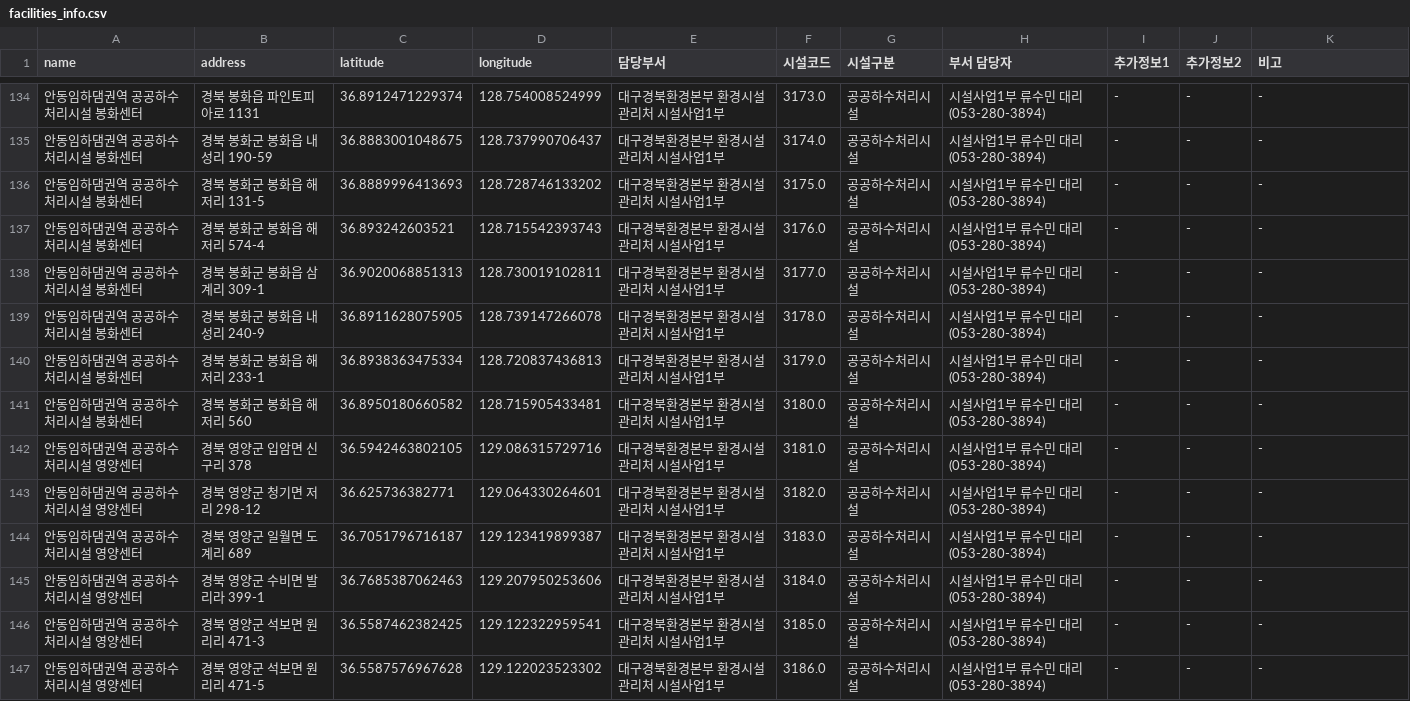
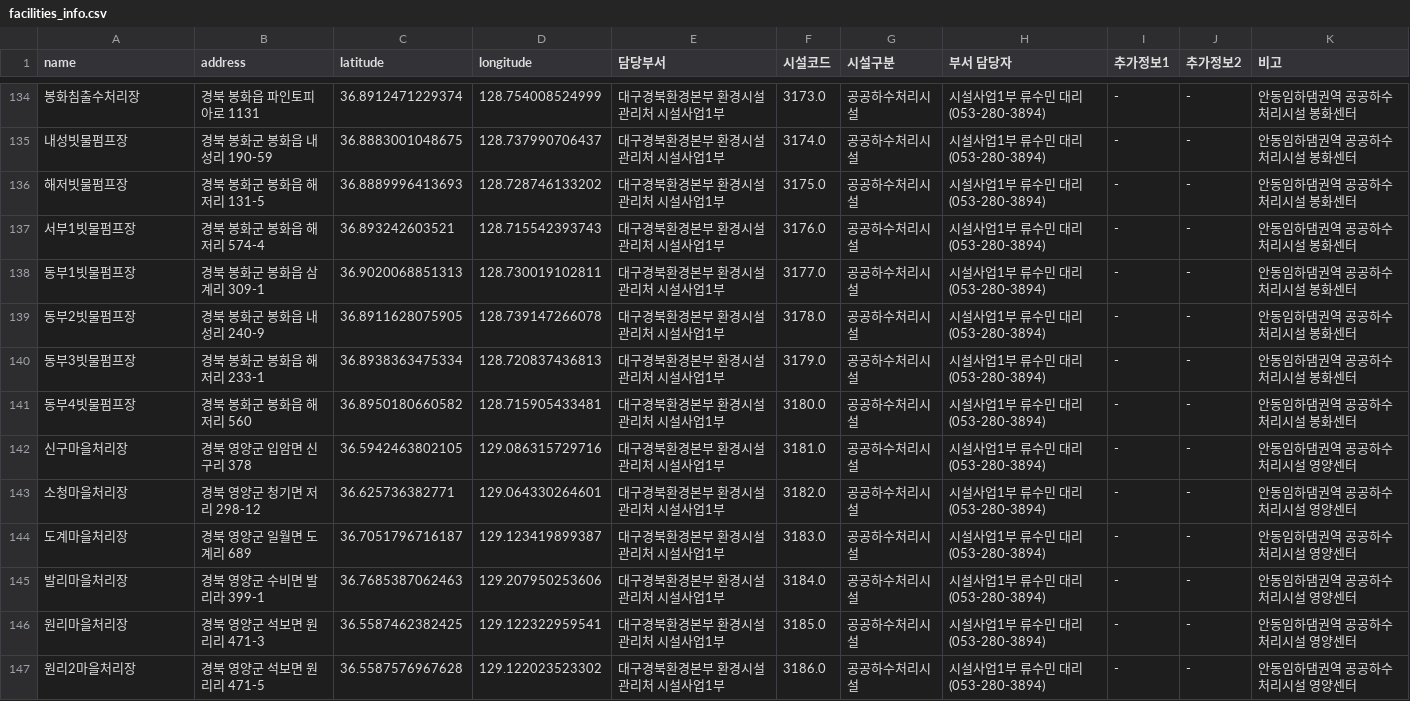
Before and after one commit to parkgogon/sfety_map, a CSV file: facilities_info.csv, drawn as a sheet; only a part is shown, gaps mark what is left out; the diff covers the shown part only.

Commit message:
fix: update sewage facility names from project center to individual facility names in facilities_info.csv

```diff
--- a/facilities_info.csv
+++ b/facilities_info.csv
@@ -134,14 +134,14 @@
-안동임하댐권역 공공하수처리시설 봉화센터,경북 봉화읍 파인토피아로 1131,36.8912471229374,128.754008524999,대구경북환경본부 환경시설관리처 시설사업1부,3173.0,공공하수처리시설,시설사업1부 류수민 대리(053-280-3894),-,-,-
-안동임하댐권역 공공하수처리시설 봉화센터,경북 봉화군 봉화읍 내성리 190-59,36.8883001048675,128.737990706437,대구경북환경본부 환경시설관리처 시설사업1부,3174.0,공공하수처리시설,시설사업1부 류수민 대리(053-280-3894),-,-,-
-안동임하댐권역 공공하수처리시설 봉화센터,경북 봉화군 봉화읍 해저리 131-5,36.8889996413693,128.728746133202,대구경북환경본부 환경시설관리처 시설사업1부,3175.0,공공하수처리시설,시설사업1부 류수민 대리(053-280-3894),-,-,-
-안동임하댐권역 공공하수처리시설 봉화센터,경북 봉화군 봉화읍 해저리 574-4,36.893242603521,128.715542393743,대구경북환경본부 환경시설관리처 시설사업1부,3176.0,공공하수처리시설,시설사업1부 류수민 대리(053-280-3894),-,-,-
-안동임하댐권역 공공하수처리시설 봉화센터,경북 봉화군 봉화읍 삼계리 309-1,36.9020068851313,128.730019102811,대구경북환경본부 환경시설관리처 시설사업1부,3177.0,공공하수처리시설,시설사업1부 류수민 대리(053-280-3894),-,-,-
-안동임하댐권역 공공하수처리시설 봉화센터,경북 봉화군 봉화읍 내성리 240-9,36.8911628075905,128.739147266078,대구경북환경본부 환경시설관리처 시설사업1부,3178.0,공공하수처리시설,시설사업1부 류수민 대리(053-280-3894),-,-,-
-안동임하댐권역 공공하수처리시설 봉화센터,경북 봉화군 봉화읍 해저리 233-1,36.8938363475334,128.720837436813,대구경북환경본부 환경시설관리처 시설사업1부,3179.0,공공하수처리시설,시설사업1부 류수민 대리(053-280-3894),-,-,-
-안동임하댐권역 공공하수처리시설 봉화센터,경북 봉화군 봉화읍 해저리 560,36.8950180660582,128.715905433481,대구경북환경본부 환경시설관리처 시설사업1부,3180.0,공공하수처리시설,시설사업1부 류수민 대리(053-280-3894),-,-,-
-안동임하댐권역 공공하수처리시설 영양센터,경북 영양군 입암면 신구리 378,36.5942463802105,129.086315729716,대구경북환경본부 환경시설관리처 시설사업1부,3181.0,공공하수처리시설,시설사업1부 류수민 대리(053-280-3894),-,-,-
-안동임하댐권역 공공하수처리시설 영양센터,경북 영양군 청기면 저리 298-12,36.625736382771,129.064330264601,대구경북환경본부 환경시설관리처 시설사업1부,3182.0,공공하수처리시설,시설사업1부 류수민 대리(053-280-3894),-,-,-
-안동임하댐권역 공공하수처리시설 영양센터,경북 영양군 일월면 도계리 689,36.7051796716187,129.123419899387,대구경북환경본부 환경시설관리처 시설사업1부,3183.0,공공하수처리시설,시설사업1부 류수민 대리(053-280-3894),-,-,-
-안동임하댐권역 공공하수처리시설 영양센터,경북 영양군 수비면 발리라 399-1,36.7685387062463,129.207950253606,대구경북환경본부 환경시설관리처 시설사업1부,3184.0,공공하수처리시설,시설사업1부 류수민 대리(053-280-3894),-,-,-
-안동임하댐권역 공공하수처리시설 영양센터,경북 영양군 석보면 원리리 471-3,36.5587462382425,129.122322959541,대구경북환경본부 환경시설관리처 시설사업1부,3185.0,공공하수처리시설,시설사업1부 류수민 대리(053-280-3894),-,-,-
-안동임하댐권역 공공하수처리시설 영양센터,경북 영양군 석보면 원리리 471-5,36.5587576967628,129.122023523302,대구경북환경본부 환경시설관리처 시설사업1부,3186.0,공공하수처리시설,시설사업1부 류수민 대리(053-280-3894),-,-,-
+봉화침출수처리장,경북 봉화읍 파인토피아로 1131,36.8912471229374,128.754008524999,대구경북환경본부 환경시설관리처 시설사업1부,3173.0,공공하수처리시설,시설사업1부 류수민 대리(053-280-3894),-,-,안동임하댐권역 공공하수처리시설 봉화센터
+내성빗물펌프장,경북 봉화군 봉화읍 내성리 190-59,36.8883001048675,128.737990706437,대구경북환경본부 환경시설관리처 시설사업1부,3174.0,공공하수처리시설,시설사업1부 류수민 대리(053-280-3894),-,-,안동임하댐권역 공공하수처리시설 봉화센터
+해저빗물펌프장,경북 봉화군 봉화읍 해저리 131-5,36.8889996413693,128.728746133202,대구경북환경본부 환경시설관리처 시설사업1부,3175.0,공공하수처리시설,시설사업1부 류수민 대리(053-280-3894),-,-,안동임하댐권역 공공하수처리시설 봉화센터
+서부1빗물펌프장,경북 봉화군 봉화읍 해저리 574-4,36.893242603521,128.715542393743,대구경북환경본부 환경시설관리처 시설사업1부,3176.0,공공하수처리시설,시설사업1부 류수민 대리(053-280-3894),-,-,안동임하댐권역 공공하수처리시설 봉화센터
+동부1빗물펌프장,경북 봉화군 봉화읍 삼계리 309-1,36.9020068851313,128.730019102811,대구경북환경본부 환경시설관리처 시설사업1부,3177.0,공공하수처리시설,시설사업1부 류수민 대리(053-280-3894),-,-,안동임하댐권역 공공하수처리시설 봉화센터
+동부2빗물펌프장,경북 봉화군 봉화읍 내성리 240-9,36.8911628075905,128.739147266078,대구경북환경본부 환경시설관리처 시설사업1부,3178.0,공공하수처리시설,시설사업1부 류수민 대리(053-280-3894),-,-,안동임하댐권역 공공하수처리시설 봉화센터
+동부3빗물펌프장,경북 봉화군 봉화읍 해저리 233-1,36.8938363475334,128.720837436813,대구경북환경본부 환경시설관리처 시설사업1부,3179.0,공공하수처리시설,시설사업1부 류수민 대리(053-280-3894),-,-,안동임하댐권역 공공하수처리시설 봉화센터
+동부4빗물펌프장,경북 봉화군 봉화읍 해저리 560,36.8950180660582,128.715905433481,대구경북환경본부 환경시설관리처 시설사업1부,3180.0,공공하수처리시설,시설사업1부 류수민 대리(053-280-3894),-,-,안동임하댐권역 공공하수처리시설 봉화센터
+신구마을처리장,경북 영양군 입암면 신구리 378,36.5942463802105,129.086315729716,대구경북환경본부 환경시설관리처 시설사업1부,3181.0,공공하수처리시설,시설사업1부 류수민 대리(053-280-3894),-,-,안동임하댐권역 공공하수처리시설 영양센터
+소청마을처리장,경북 영양군 청기면 저리 298-12,36.625736382771,129.064330264601,대구경북환경본부 환경시설관리처 시설사업1부,3182.0,공공하수처리시설,시설사업1부 류수민 대리(053-280-3894),-,-,안동임하댐권역 공공하수처리시설 영양센터
+도계마을처리장,경북 영양군 일월면 도계리 689,36.7051796716187,129.123419899387,대구경북환경본부 환경시설관리처 시설사업1부,3183.0,공공하수처리시설,시설사업1부 류수민 대리(053-280-3894),-,-,안동임하댐권역 공공하수처리시설 영양센터
+발리마을처리장,경북 영양군 수비면 발리라 399-1,36.7685387062463,129.207950253606,대구경북환경본부 환경시설관리처 시설사업1부,3184.0,공공하수처리시설,시설사업1부 류수민 대리(053-280-3894),-,-,안동임하댐권역 공공하수처리시설 영양센터
+원리마을처리장,경북 영양군 석보면 원리리 471-3,36.5587462382425,129.122322959541,대구경북환경본부 환경시설관리처 시설사업1부,3185.0,공공하수처리시설,시설사업1부 류수민 대리(053-280-3894),-,-,안동임하댐권역 공공하수처리시설 영양센터
+원리2마을처리장,경북 영양군 석보면 원리리 471-5,36.5587576967628,129.122023523302,대구경북환경본부 환경시설관리처 시설사업1부,3186.0,공공하수처리시설,시설사업1부 류수민 대리(053-280-3894),-,-,안동임하댐권역 공공하수처리시설 영양센터
```
Also changed, not shown: 128 edited cells elsewhere in this file.
